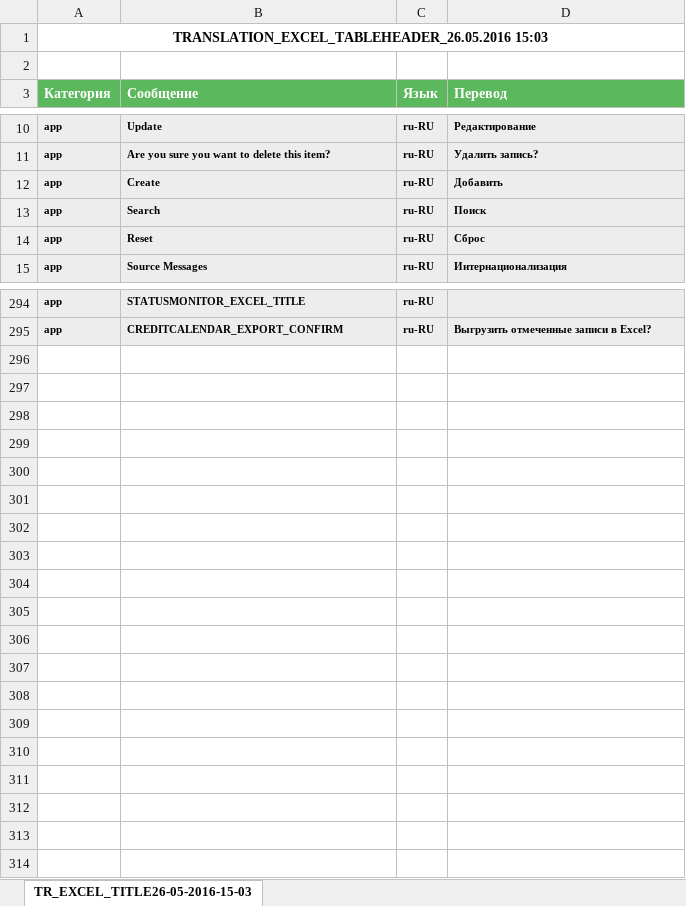
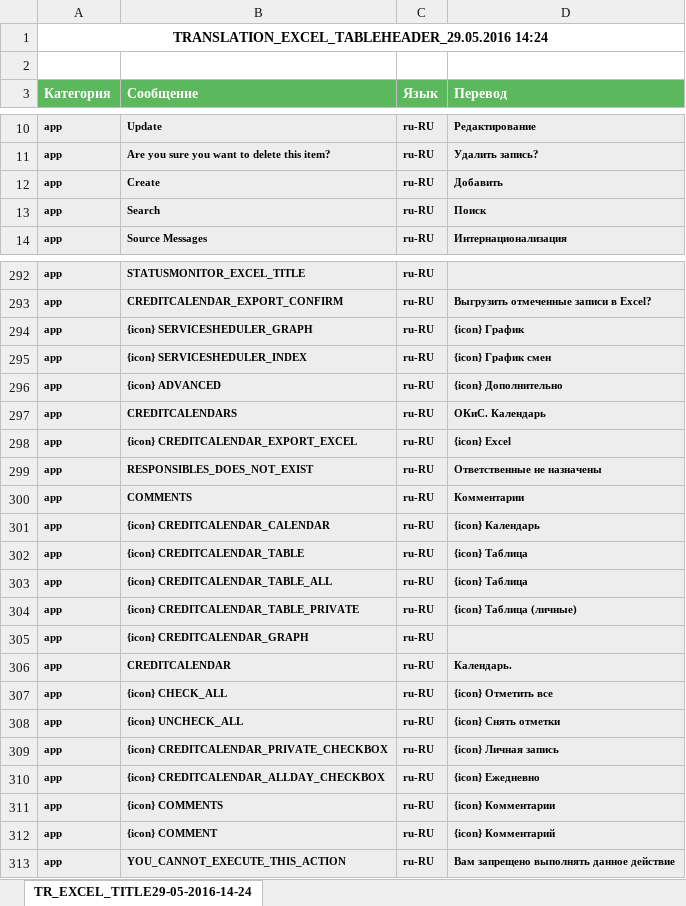
Before and after one commit to Sywooch/AllianceCG, an Excel workbook: modules/main/templates/sourcemessage_last.xlsx, sheet TR_EXCEL_TITLE29-05-2016-14-24, drawn as a sheet; only a part is shown, gaps mark what is left out; values as stored, in another font and other column widths than the file's, no borders; removed rows and columns are numbered as before the commit, all else as after; the diff covers the shown part only; the diff names each change by its address in the sheet, - before the commit and + after, or states it on an @@ line.

Commit message:
New Sourcemessages Template File

```diff
--- a/modules/main/templates/sourcemessage_last.xlsx (sheet TR_EXCEL_TITLE29-05-2016-14-24)
+++ b/modules/main/templates/sourcemessage_last.xlsx (sheet TR_EXCEL_TITLE29-05-2016-14-24)
-sheet tab: TR_EXCEL_TITLE26-05-2016-15-03
+sheet tab: TR_EXCEL_TITLE29-05-2016-14-24
-A1 (Категория): TRANSLATION_EXCEL_TABLEHEADER_26.05.2016 15:03
+A1 (Категория): TRANSLATION_EXCEL_TABLEHEADER_29.05.2016 14:24
-row 14: app | Reset | ru-RU | Сброс
+row 294: app | {icon} SERVICESHEDULER_GRAPH | ru-RU | {icon} График
+row 295: app | {icon} SERVICESHEDULER_INDEX | ru-RU | {icon} График смен
+row 296: app | {icon} ADVANCED | ru-RU | {icon} Дополнительно
+row 297: app | CREDITCALENDARS | ru-RU | ОКиС. Календарь
+row 298: app | {icon} CREDITCALENDAR_EXPORT_EXCEL | ru-RU | {icon} Excel
+row 299: app | RESPONSIBLES_DOES_NOT_EXIST | ru-RU | Ответственные не назначены
+row 300: app | COMMENTS | ru-RU | Комментарии
+row 301: app | {icon} CREDITCALENDAR_CALENDAR | ru-RU | {icon} Календарь
+row 302: app | {icon} CREDITCALENDAR_TABLE | ru-RU | {icon} Таблица
+row 303: app | {icon} CREDITCALENDAR_TABLE_ALL | ru-RU | {icon} Таблица
+row 304: app | {icon} CREDITCALENDAR_TABLE_PRIVATE | ru-RU | {icon} Таблица (личные)
+row 305: app | {icon} CREDITCALENDAR_GRAPH | ru-RU
+row 306: app | CREDITCALENDAR | ru-RU | Календарь.
+row 307: app | {icon} CHECK_ALL | ru-RU | {icon} Отметить все
+row 308: app | {icon} UNCHECK_ALL | ru-RU | {icon} Снять отметки
+row 309: app | {icon} CREDITCALENDAR_PRIVATE_CHECKBOX | ru-RU | {icon} Личная запись
+row 310: app | {icon} CREDITCALENDAR_ALLDAY_CHECKBOX | ru-RU | {icon} Ежедневно
+row 311: app | {icon} COMMENTS | ru-RU | {icon} Комментарии
+row 312: app | {icon} COMMENT | ru-RU | {icon} Комментарий
+row 313: app | YOU_CANNOT_EXECUTE_THIS_ACTION | ru-RU | Вам запрещено выполнять данное действие
```
Also changed, not shown: 1 removed row and 4 edited cells elsewhere in this sheet.
